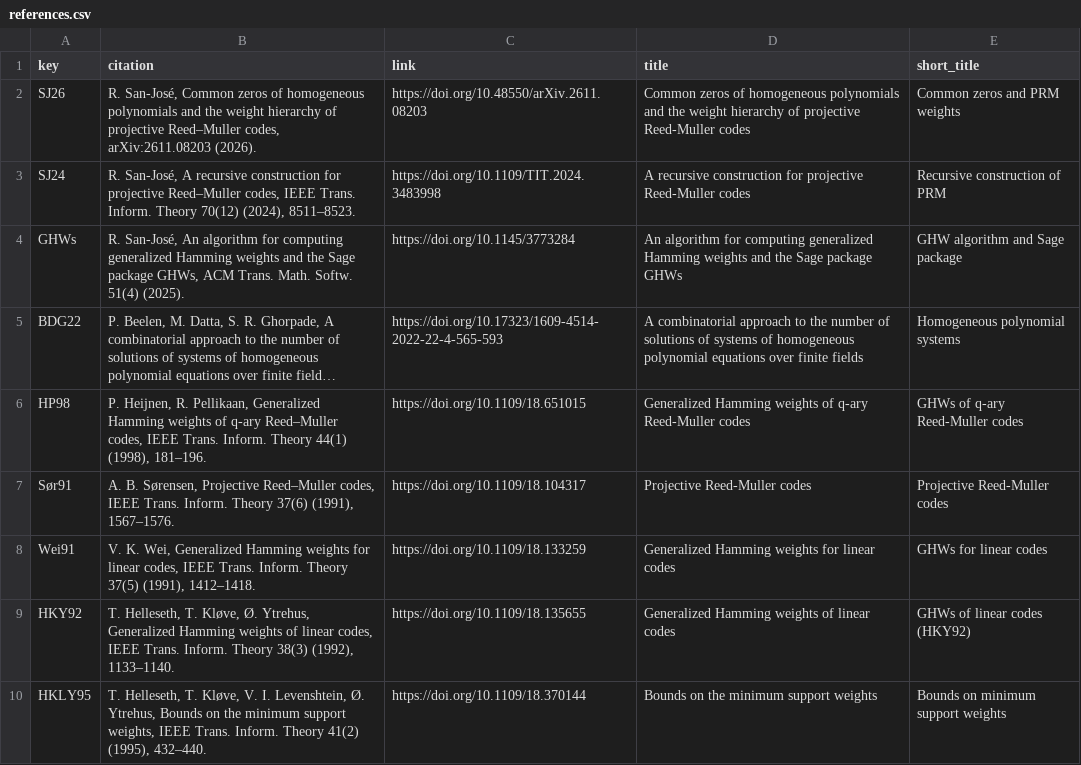
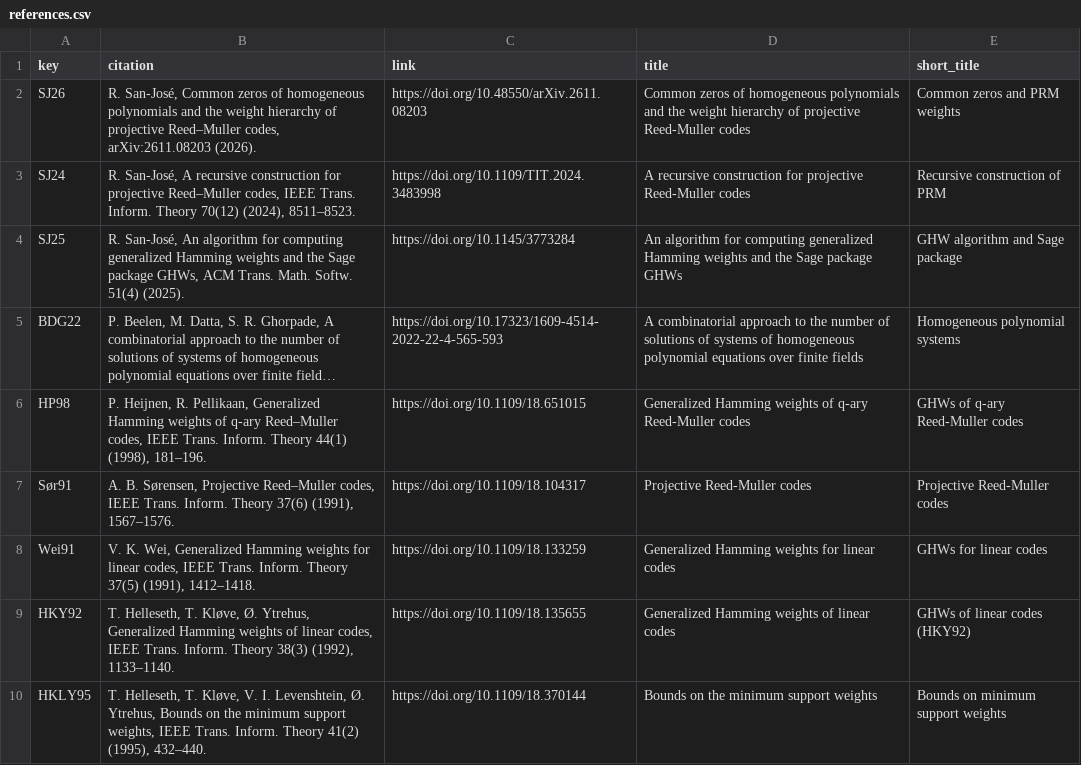
Before and after one commit to RodrigoSanJose/ghw-tables, a CSV file: data/references.csv, drawn as a sheet; long unchanged cells end in …; the diff names each change by its address in the sheet, - before the commit and + after, or states it on an @@ line.

```diff
--- a/data/references.csv
+++ b/data/references.csv
-A4 (key): GHWs
+A4 (key): SJ25
```
Also changed, not shown: 8 other files.
